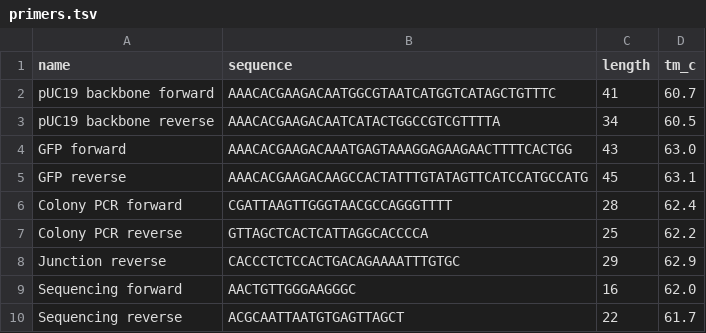
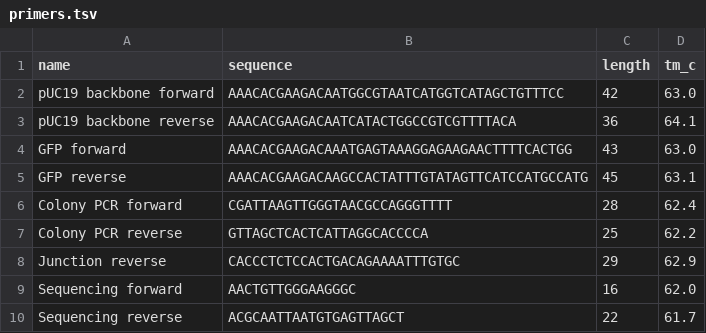
Before and after one commit to liuhlab/liulab-mbio, a TSV file: docs/examples/pUC19-GFP/primers.tsv, drawn as a sheet.

```diff
--- a/docs/examples/pUC19-GFP/primers.tsv
+++ b/docs/examples/pUC19-GFP/primers.tsv
@@ -1,4 +1,4 @@
 name	sequence	length	tm_c
-pUC19 backbone forward	AAACACGAAGACAATGGCGTAATCATGGTCATAGCTGTTTC	41	60.7
-pUC19 backbone reverse	AAACACGAAGACAATCATACTGGCCGTCGTTTTA	34	60.5
+pUC19 backbone forward	AAACACGAAGACAATGGCGTAATCATGGTCATAGCTGTTTCC	42	63.0
+pUC19 backbone reverse	AAACACGAAGACAATCATACTGGCCGTCGTTTTACA	36	64.1
 GFP forward	AAACACGAAGACAAATGAGTAAAGGAGAAGAACTTTTCACTGG	43	63.0
```
Also changed, not shown: 15 other files.
